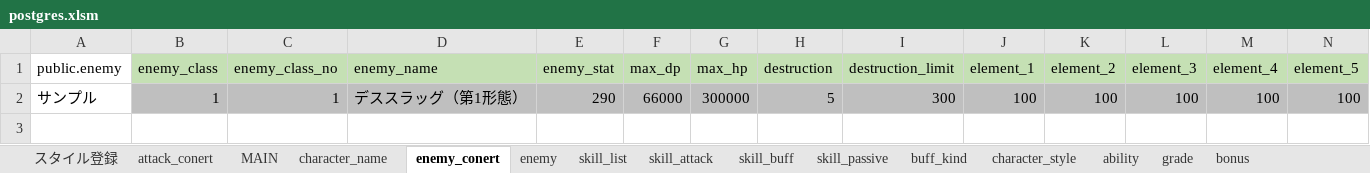
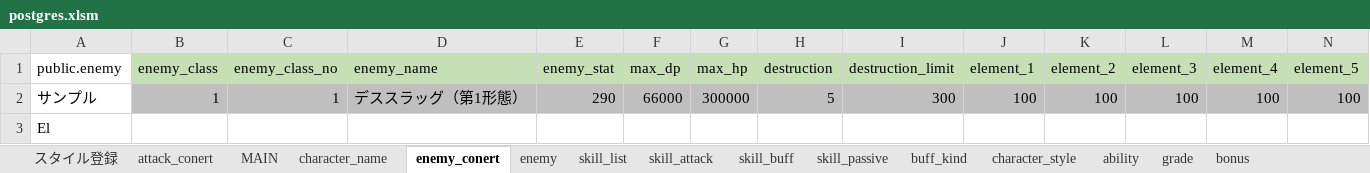
Before and after one commit to reliruleru00/hevburn, an Excel workbook: postgres.xlsm, sheet enemy_conert, drawn as a sheet; only a part is shown; values as stored, in another font and other column widths than the file's, no borders; charts and pictures not drawn; rows hold the shown columns only; the diff names each change by its address in the sheet, - before the commit and + after, or states it on an @@ line.

```diff
--- a/postgres.xlsm (sheet enemy_conert)
+++ b/postgres.xlsm (sheet enemy_conert)
+row 3: El
```
Also changed, not shown: sheet bonus, sheet grade, sheet enemy, charts or pictures, 8 other files.
